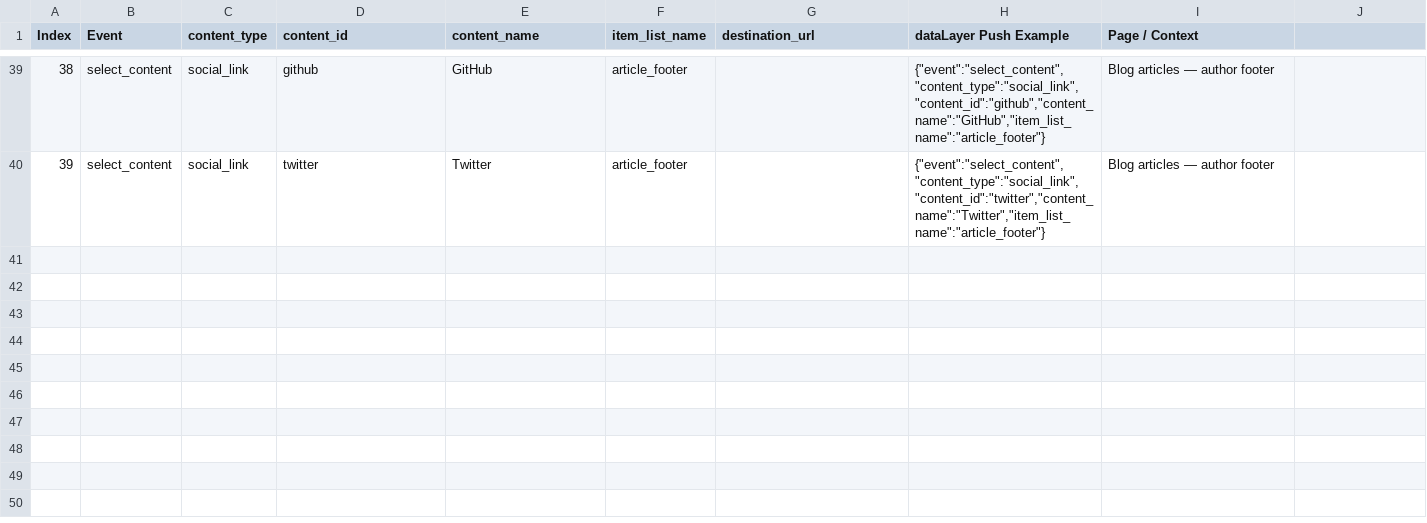
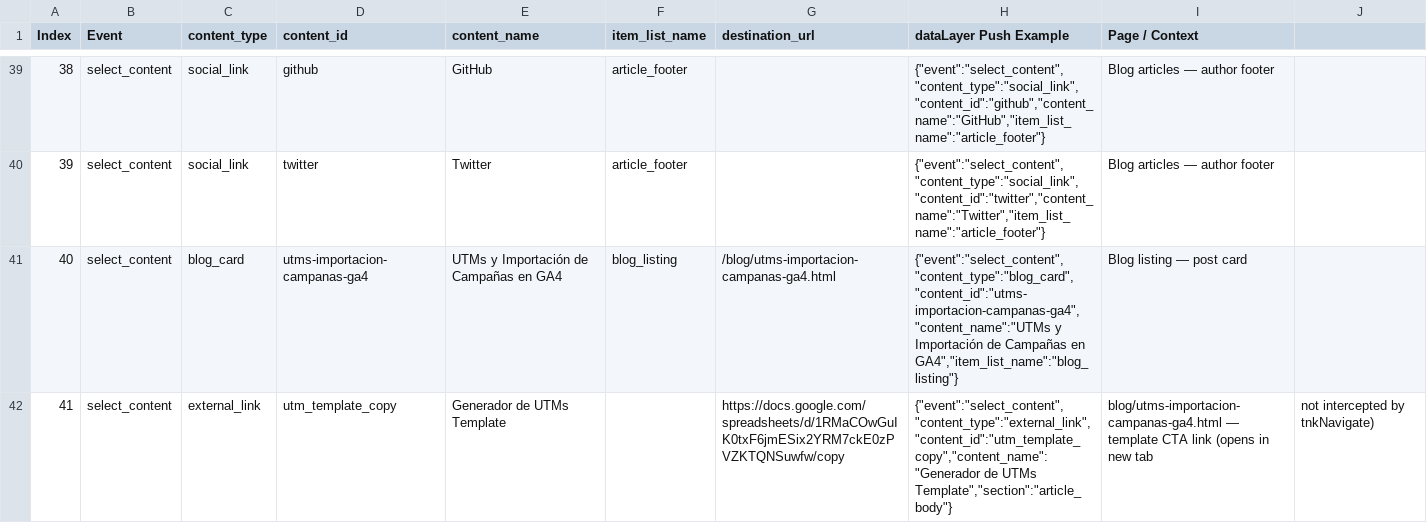
Before and after one commit to GuillermoGG0102/tnk-project, a CSV file: measurement_plan/tab4_select_content.csv, drawn as a sheet; only a part is shown, gaps mark what is left out; the diff names each change by its address in the sheet, - before the commit and + after, or states it on an @@ line.

```diff
--- a/measurement_plan/tab4_select_content.csv
+++ b/measurement_plan/tab4_select_content.csv
+row 41: 40 | select_content | blog_card | utms-importacion-campanas-ga4 | UTMs y Importación de Campañas en GA4 | blog_listing | /blog/utms-importacion-campanas-ga4.html | {"event":"select_content","content_type":"blog_card","content_id":"utms-importacion-campanas-ga4","content_name":"UTMs y Importación de Campañas en GA4","item_list_name":"blog_listing"} | Blog listing — post card
+row 42: 41 | select_content | external_link | utm_template_copy | Generador de UTMs Template |  | https://docs.google.com/spreadsheets/d/1RMaCOwGuIK0txF6jmESix2YRM7ckE0zPVZKTQNSuwfw/copy | {"event":"select_content","content_type":"external_link","content_id":"utm_template_copy","content_name":"Generador de UTMs Template","section":"article_body"} | blog/utms-importacion-campanas-ga4.html — template CTA link (opens in new tab | not intercepted by tnkNavigate)
```
Also changed, not shown: measurement_plan/tab3_page_view.csv, measurement_plan/tab8_post_engagement.csv, 5 other files.
